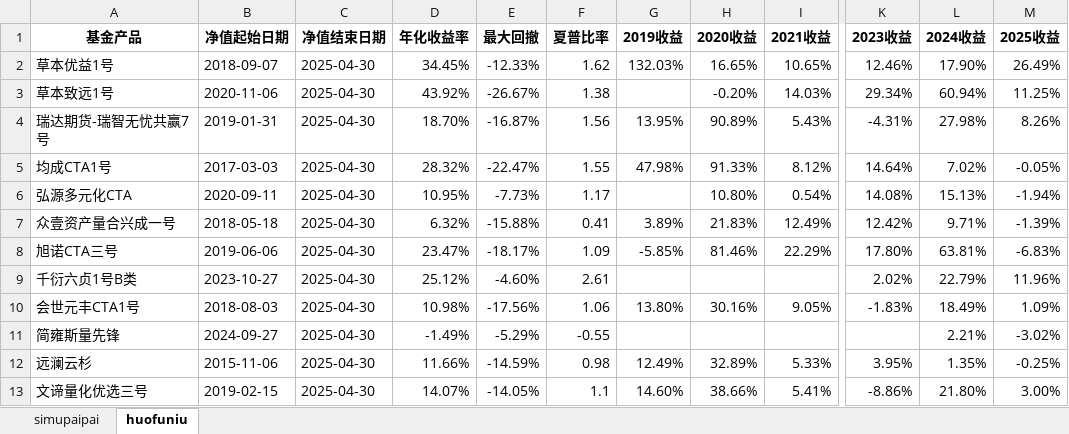
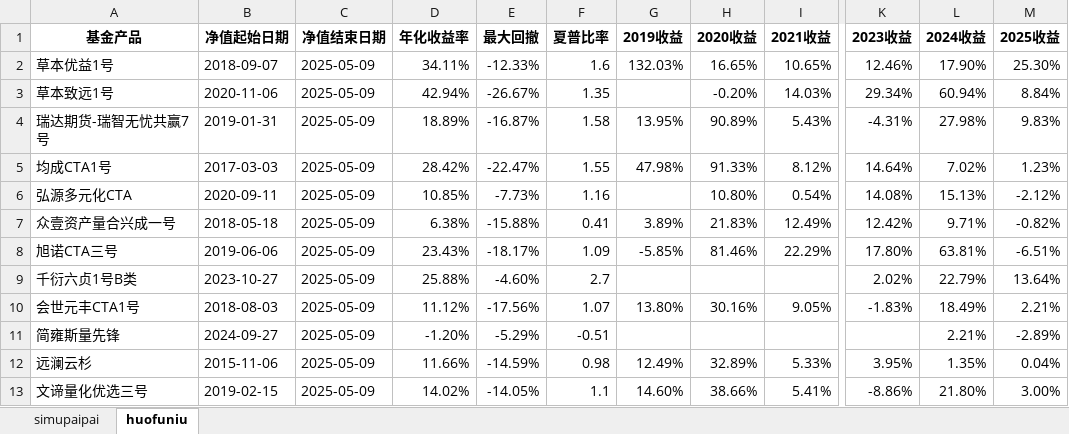
Before and after one commit to Slow-birds/Private_nav_research, an Excel workbook: data.xlsx, sheet huofuniu, drawn as a sheet; only a part is shown, gaps mark what is left out; values as stored, in another font and other column widths than the file's, no borders; the diff covers the shown part only; the diff names each change by its address in the sheet, - before the commit and + after, or states it on an @@ line.

```diff
--- a/data.xlsx (sheet huofuniu)
+++ b/data.xlsx (sheet huofuniu)
-C2:C13 (净值结束日期): 2025-04-30
+C2:C13 (净值结束日期): 2025-05-09
-D2 (年化收益率): 34.45%
+D2 (年化收益率): 34.11%
-F2 (夏普比率): 1.62
+F2 (夏普比率): 1.6
-M2 (2025收益): 26.49%
+M2 (2025收益): 25.30%
-D3 (年化收益率): 43.92%
+D3 (年化收益率): 42.94%
-F3 (夏普比率): 1.38
+F3 (夏普比率): 1.35
-M3 (2025收益): 11.25%
+M3 (2025收益): 8.84%
-D4 (年化收益率): 18.70%
+D4 (年化收益率): 18.89%
-F4 (夏普比率): 1.56
+F4 (夏普比率): 1.58
-M4 (2025收益): 8.26%
+M4 (2025收益): 9.83%
-D5 (年化收益率): 28.32%
+D5 (年化收益率): 28.42%
-M5 (2025收益): -0.05%
+M5 (2025收益): 1.23%
-D6 (年化收益率): 10.95%
+D6 (年化收益率): 10.85%
-F6 (夏普比率): 1.17
+F6 (夏普比率): 1.16
-M6 (2025收益): -1.94%
+M6 (2025收益): -2.12%
-D7 (年化收益率): 6.32%
+D7 (年化收益率): 6.38%
-M7 (2025收益): -1.39%
+M7 (2025收益): -0.82%
-D8 (年化收益率): 23.47%
+D8 (年化收益率): 23.43%
-M8 (2025收益): -6.83%
+M8 (2025收益): -6.51%
-D9 (年化收益率): 25.12%
+D9 (年化收益率): 25.88%
-F9 (夏普比率): 2.61
+F9 (夏普比率): 2.7
-M9 (2025收益): 11.96%
+M9 (2025收益): 13.64%
-D10 (年化收益率): 10.98%
+D10 (年化收益率): 11.12%
-F10 (夏普比率): 1.06
+F10 (夏普比率): 1.07
-M10 (2025收益): 1.09%
+M10 (2025收益): 2.21%
-D11 (年化收益率): -1.49%
+D11 (年化收益率): -1.20%
-F11 (夏普比率): -0.55
+F11 (夏普比率): -0.51
-M11 (2025收益): -3.02%
+M11 (2025收益): -2.89%
-M12 (2025收益): -0.25%
+M12 (2025收益): 0.04%
-D13 (年化收益率): 14.07%
+D13 (年化收益率): 14.02%
```
Also changed, not shown: 26 edited cells elsewhere in this sheet, sheet simupaipai, temporary_data/CTA策略收益_20250430.xlsx, 38 other files.
